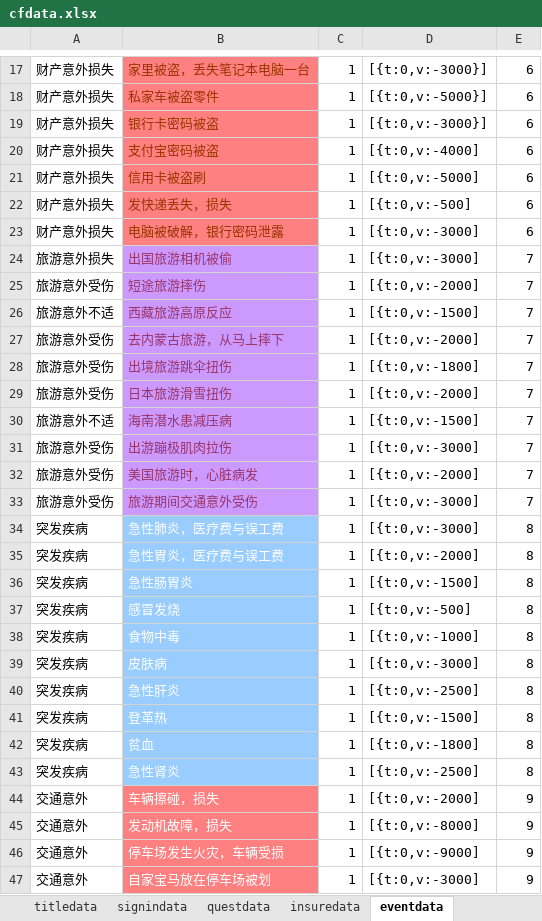
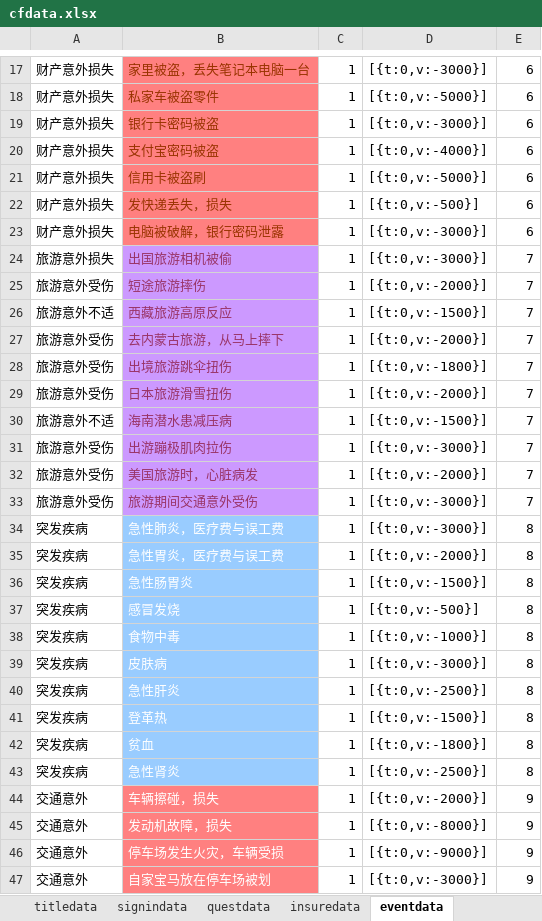
Before and after one commit to colenhyt/cf, an Excel workbook: cfdata.xlsx, sheet eventdata, drawn as a sheet; only a part is shown, gaps mark what is left out; values as stored, in another font and other column widths than the file's, no borders; the diff covers the shown part only; the diff names each change by its address in the sheet, - before the commit and + after, or states it on an @@ line.

```diff
--- a/cfdata.xlsx (sheet eventdata)
+++ b/cfdata.xlsx (sheet eventdata)
-D20: [{t:0,v:-4000]
+D20: [{t:0,v:-4000}]
-D21: [{t:0,v:-5000]
+D21: [{t:0,v:-5000}]
-D22: [{t:0,v:-500]
+D22: [{t:0,v:-500}]
-D23:D24: [{t:0,v:-3000]
+D23:D24: [{t:0,v:-3000}]
-D25: [{t:0,v:-2000]
+D25: [{t:0,v:-2000}]
-D26: [{t:0,v:-1500]
+D26: [{t:0,v:-1500}]
-D27: [{t:0,v:-2000]
+D27: [{t:0,v:-2000}]
-D28: [{t:0,v:-1800]
+D28: [{t:0,v:-1800}]
-D29: [{t:0,v:-2000]
+D29: [{t:0,v:-2000}]
-D30: [{t:0,v:-1500]
+D30: [{t:0,v:-1500}]
-D31: [{t:0,v:-3000]
+D31: [{t:0,v:-3000}]
-D32: [{t:0,v:-2000]
+D32: [{t:0,v:-2000}]
-D33:D34: [{t:0,v:-3000]
+D33:D34: [{t:0,v:-3000}]
-D35: [{t:0,v:-2000]
+D35: [{t:0,v:-2000}]
-D36: [{t:0,v:-1500]
+D36: [{t:0,v:-1500}]
-D37: [{t:0,v:-500]
+D37: [{t:0,v:-500}]
-D38: [{t:0,v:-1000]
+D38: [{t:0,v:-1000}]
-D39: [{t:0,v:-3000]
+D39: [{t:0,v:-3000}]
-D40: [{t:0,v:-2500]
+D40: [{t:0,v:-2500}]
-D41: [{t:0,v:-1500]
+D41: [{t:0,v:-1500}]
-D42: [{t:0,v:-1800]
+D42: [{t:0,v:-1800}]
-D43: [{t:0,v:-2500]
+D43: [{t:0,v:-2500}]
-D44: [{t:0,v:-2000]
+D44: [{t:0,v:-2000}]
-D45: [{t:0,v:-8000]
+D45: [{t:0,v:-8000}]
-D46: [{t:0,v:-9000]
+D46: [{t:0,v:-9000}]
-D47: [{t:0,v:-3000]
+D47: [{t:0,v:-3000}]
```
Also changed, not shown: 37 edited cells elsewhere in this sheet, 1 other file.
